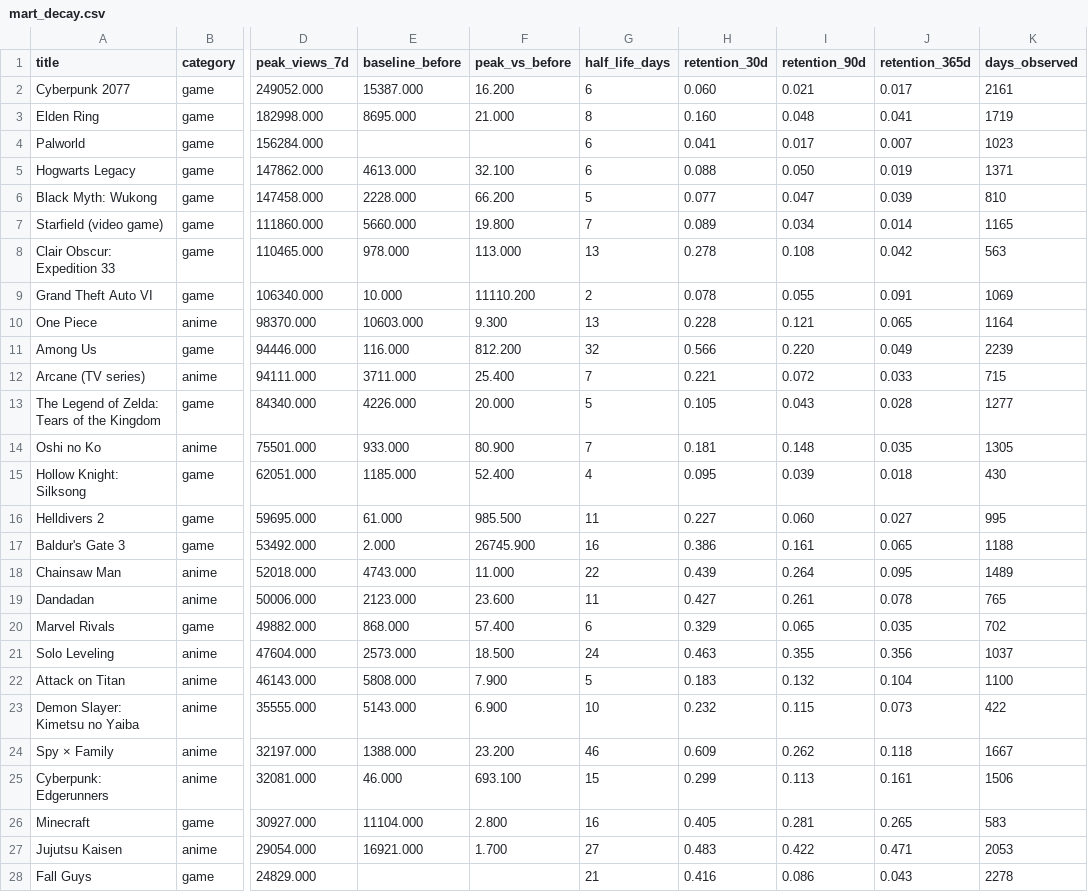
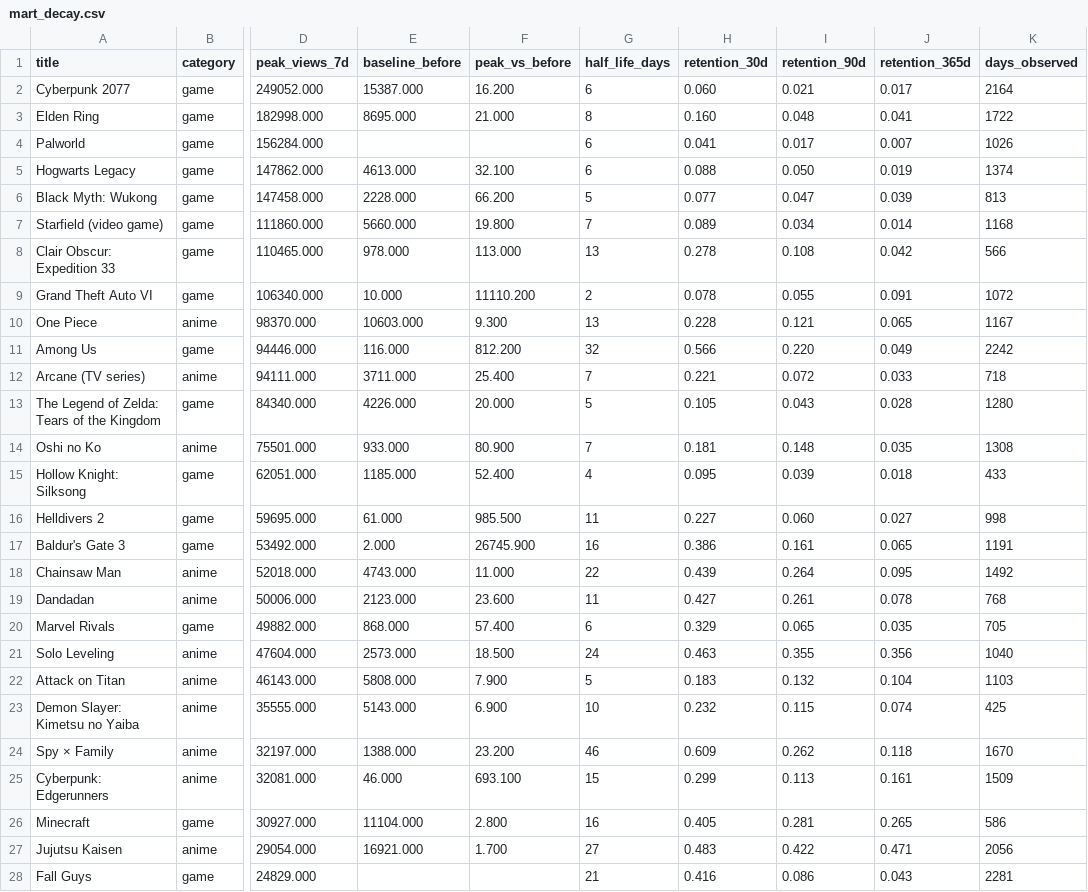
Before and after one commit to Zolnarb1/hype-tracker, a CSV file: results/mart_decay.csv, drawn as a sheet; only a part is shown, gaps mark what is left out; the diff covers the shown part only; the diff names each change by its address in the sheet, - before the commit and + after, or states it on an @@ line.

```diff
--- a/results/mart_decay.csv
+++ b/results/mart_decay.csv
-K2 (days_observed): 2161
+K2 (days_observed): 2164
-K3 (days_observed): 1719
+K3 (days_observed): 1722
-K4 (days_observed): 1023
+K4 (days_observed): 1026
-K5 (days_observed): 1371
+K5 (days_observed): 1374
-K6 (days_observed): 810
+K6 (days_observed): 813
-K7 (days_observed): 1165
+K7 (days_observed): 1168
-K8 (days_observed): 563
+K8 (days_observed): 566
-K9 (days_observed): 1069
+K9 (days_observed): 1072
-K10 (days_observed): 1164
+K10 (days_observed): 1167
-K11 (days_observed): 2239
+K11 (days_observed): 2242
-K12 (days_observed): 715
+K12 (days_observed): 718
-K13 (days_observed): 1277
+K13 (days_observed): 1280
-K14 (days_observed): 1305
+K14 (days_observed): 1308
-K15 (days_observed): 430
+K15 (days_observed): 433
-K16 (days_observed): 995
+K16 (days_observed): 998
-K17 (days_observed): 1188
+K17 (days_observed): 1191
-K18 (days_observed): 1489
+K18 (days_observed): 1492
-K19 (days_observed): 765
+K19 (days_observed): 768
-K20 (days_observed): 702
+K20 (days_observed): 705
-K21 (days_observed): 1037
+K21 (days_observed): 1040
-K22 (days_observed): 1100
+K22 (days_observed): 1103
-J23 (retention_365d): 0.073
+J23 (retention_365d): 0.074
-K23 (days_observed): 422
+K23 (days_observed): 425
-K24 (days_observed): 1667
+K24 (days_observed): 1670
-K25 (days_observed): 1506
+K25 (days_observed): 1509
-K26 (days_observed): 583
+K26 (days_observed): 586
-K27 (days_observed): 2053
+K27 (days_observed): 2056
-K28 (days_observed): 2278
+K28 (days_observed): 2281
```
Also changed, not shown: 10 edited cells elsewhere in this file, results/mart_weekday.csv, 3 other files.
